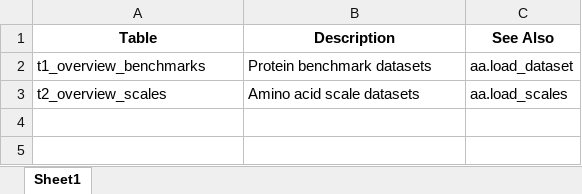
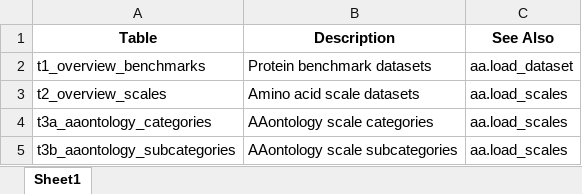
Before and after one commit to breimanntools/aaanalysis, an Excel workbook: docs/source/index/tables/t0_mapper.xlsx, sheet Sheet1, drawn as a sheet; values as stored, in another font and other column widths than the file's, no borders; the diff names each change by its address in the sheet, - before the commit and + after, or states it on an @@ line.

Commit message:
Add AAontology tables

```diff
--- a/docs/source/index/tables/t0_mapper.xlsx (sheet Sheet1)
+++ b/docs/source/index/tables/t0_mapper.xlsx (sheet Sheet1)
+row 4: t3a_aaontology_categories | AAontology scale categories | aa.load_scales
+row 5: t3b_aaontology_subcategories | AAontology scale subcategories | aa.load_scales
```
Also changed, not shown: docs/source/index/tables/t2_overview_scales.xlsx, 35 other files.
